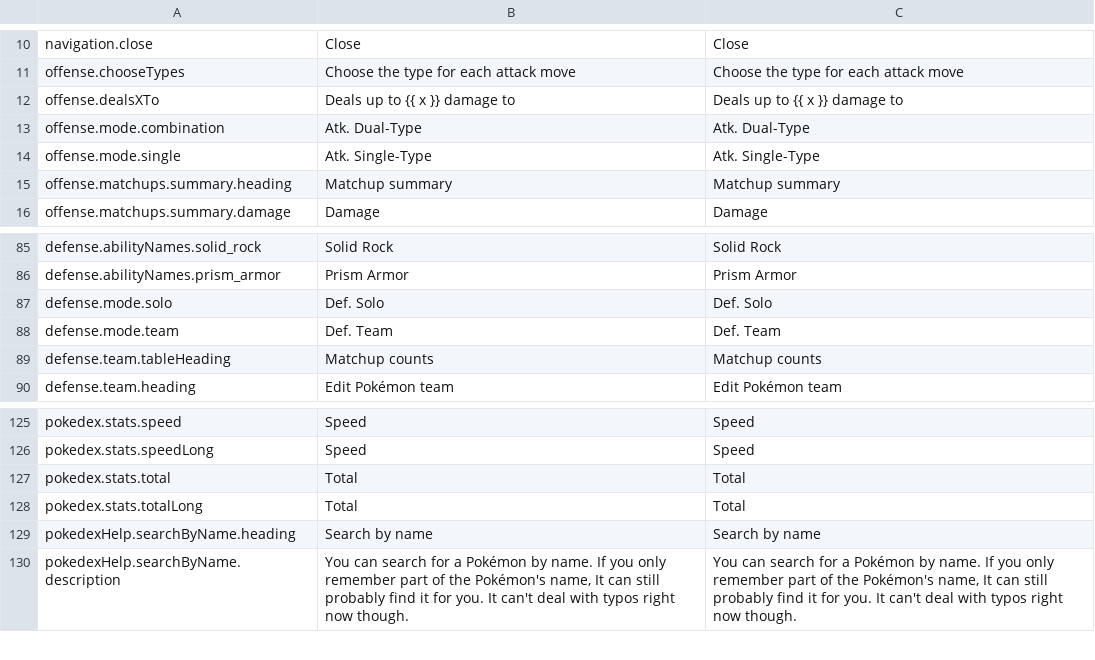
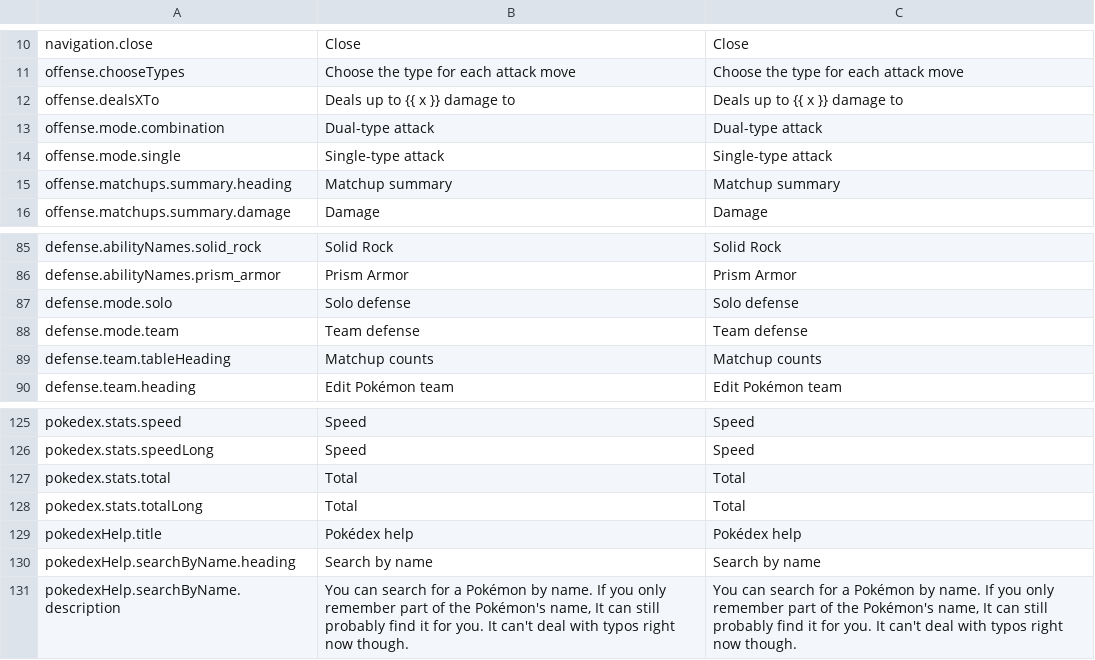
Before and after one commit to wavebeem/pkmn.help, a CSV file: public/translations/en.csv, drawn as a sheet; only a part is shown, gaps mark what is left out.

```diff
--- a/public/translations/en.csv
+++ b/public/translations/en.csv
@@ -12,4 +12,4 @@ offense.chooseTypes,Choose the type for each attack move,Choose the type for eac
 offense.dealsXTo,Deals up to {{ x }} damage to,Deals up to {{ x }} damage to
-offense.mode.combination,Atk. Dual-Type,Atk. Dual-Type
-offense.mode.single,Atk. Single-Type,Atk. Single-Type
+offense.mode.combination,Dual-type attack,Dual-type attack
+offense.mode.single,Single-type attack,Single-type attack
 offense.matchups.summary.heading,Matchup summary,Matchup summary
@@ -86,4 +86,4 @@ defense.abilityNames.solid_rock,Solid Rock,Solid Rock
 defense.abilityNames.prism_armor,Prism Armor,Prism Armor
-defense.mode.solo,Def. Solo,Def. Solo
-defense.mode.team,Def. Team,Def. Team
+defense.mode.solo,Solo defense,Solo defense
+defense.mode.team,Team defense,Team defense
 defense.team.tableHeading,Matchup counts,Matchup counts
@@ -128,2 +128,3 @@ pokedex.stats.total,Total,Total
 pokedex.stats.totalLong,Total,Total
+pokedexHelp.title,Pokédex help,Pokédex help
 pokedexHelp.searchByName.heading,Search by name,Search by name
```
Also changed, not shown: public/translations/da.csv, public/translations/de.csv, 30 other files.
